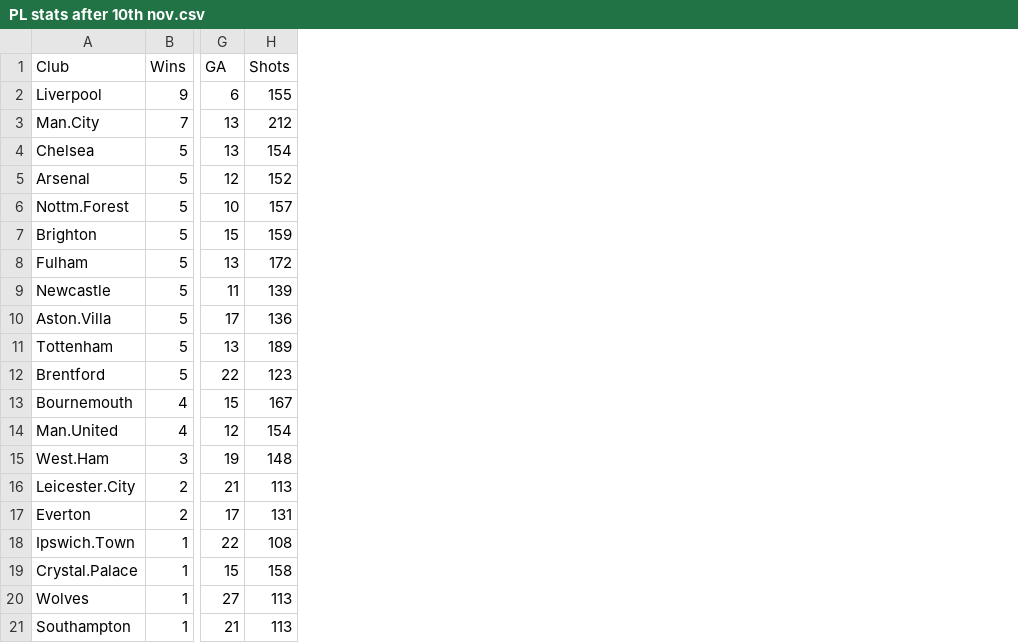
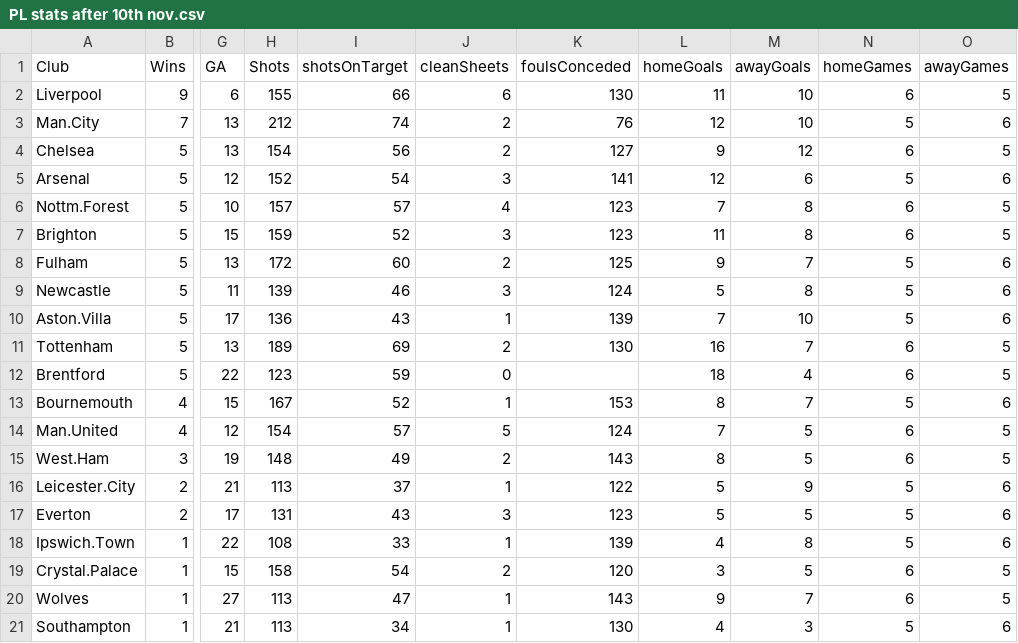
Before and after one commit to Macnalll/stu22004, a CSV file: PL stats after 10th nov.csv, drawn as a sheet; only a part is shown, gaps mark what is left out; the diff names each change by its address in the sheet, - before the commit and + after, or states it on an @@ line.

Commit message:
change for home and away lambda (not tested)

```diff
--- a/PL stats after 10th nov.csv
+++ b/PL stats after 10th nov.csv
+column I (shotsOnTarget), rows 2-21: 66 | 74 | 56 | 54 | 57 | 52 | 60 | 46 | 43 | 69 | 59 | 52 | 57 | 49 | 37 | 43 | 33 | 54 | 47 | 34
+column J (cleanSheets), rows 2-21: 6 | 2 | 2 | 3 | 4 | 3 | 2 | 3 | 1 | 2 | 0 | 1 | 5 | 2 | 1 | 3 | 1 | 2 | 1 | 1
+column K (foulsConceded), rows 2-21: 130 | 76 | 127 | 141 | 123 | 123 | 125 | 124 | 139 | 130 |  | 153 | 124 | 143 | 122 | 123 | 139 | 120 | 143 | 130
+column L (homeGoals), rows 2-21: 11 | 12 | 9 | 12 | 7 | 11 | 9 | 5 | 7 | 16 | 18 | 8 | 7 | 8 | 5 | 5 | 4 | 3 | 9 | 4
+column M (awayGoals), rows 2-21: 10 | 10 | 12 | 6 | 8 | 8 | 7 | 8 | 10 | 7 | 4 | 7 | 5 | 5 | 9 | 5 | 8 | 5 | 7 | 3
+column N (homeGames), rows 2-21: 6 | 5 | 6 | 5 | 6 | 6 | 5 | 5 | 5 | 6 | 6 | 5 | 6 | 6 | 5 | 5 | 5 | 6 | 6 | 5
+column O (awayGames), rows 2-21: 5 | 6 | 5 | 6 | 5 | 5 | 6 | 6 | 6 | 5 | 5 | 6 | 5 | 5 | 6 | 6 | 6 | 5 | 5 | 6
```
Also changed, not shown: 2 other files.
